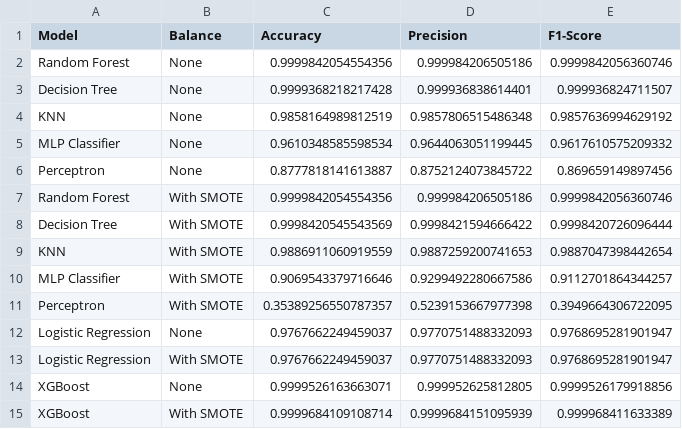
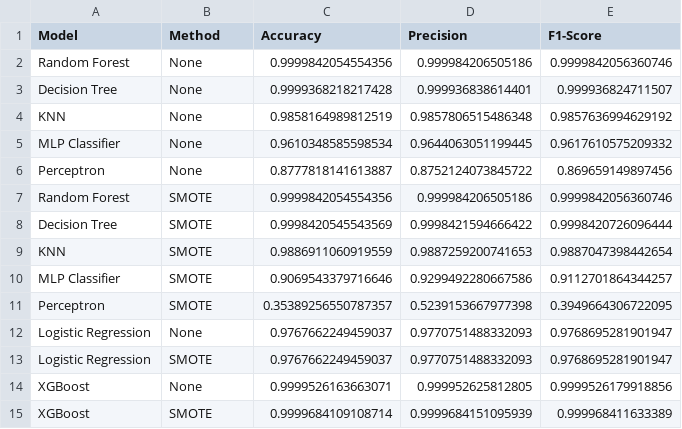
Before and after one commit to ml-ids/IoT-ml-detection, a CSV file: learn-compare.csv, drawn as a sheet.

```diff
--- a/learn-compare.csv
+++ b/learn-compare.csv
@@ -1,2 +1,2 @@
-Model,Balance,Accuracy,Precision,F1-Score
+Model,Method,Accuracy,Precision,F1-Score
 Random Forest,None,0.9999842054554356,0.999984206505186,0.9999842056360746
@@ -6,10 +6,10 @@ MLP Classifier,None,0.9610348585598534,0.9644063051199445,0.9617610575209332
 Perceptron,None,0.8777818141613887,0.8752124073845722,0.869659149897456
-Random Forest,With SMOTE,0.9999842054554356,0.999984206505186,0.9999842056360746
-Decision Tree,With SMOTE,0.9998420545543569,0.9998421594666422,0.9998420726096444
-KNN,With SMOTE,0.9886911060919559,0.9887259200741653,0.9887047398442654
-MLP Classifier,With SMOTE,0.9069543379716646,0.9299492280667586,0.9112701864344257
-Perceptron,With SMOTE,0.35389256550787357,0.5239153667977398,0.3949664306722095
+Random Forest,SMOTE,0.9999842054554356,0.999984206505186,0.9999842056360746
+Decision Tree,SMOTE,0.9998420545543569,0.9998421594666422,0.9998420726096444
+KNN,SMOTE,0.9886911060919559,0.9887259200741653,0.9887047398442654
+MLP Classifier,SMOTE,0.9069543379716646,0.9299492280667586,0.9112701864344257
+Perceptron,SMOTE,0.35389256550787357,0.5239153667977398,0.3949664306722095
 Logistic Regression,None,0.9767662249459037,0.9770751488332093,0.9768695281901947
-Logistic Regression,With SMOTE,0.9767662249459037,0.9770751488332093,0.9768695281901947
+Logistic Regression,SMOTE,0.9767662249459037,0.9770751488332093,0.9768695281901947
 XGBoost,None,0.9999526163663071,0.999952625812805,0.9999526179918856
-XGBoost,With SMOTE,0.9999684109108714,0.9999684151095939,0.999968411633389
+XGBoost,SMOTE,0.9999684109108714,0.9999684151095939,0.999968411633389
```
Also changed, not shown: 2 other files.
